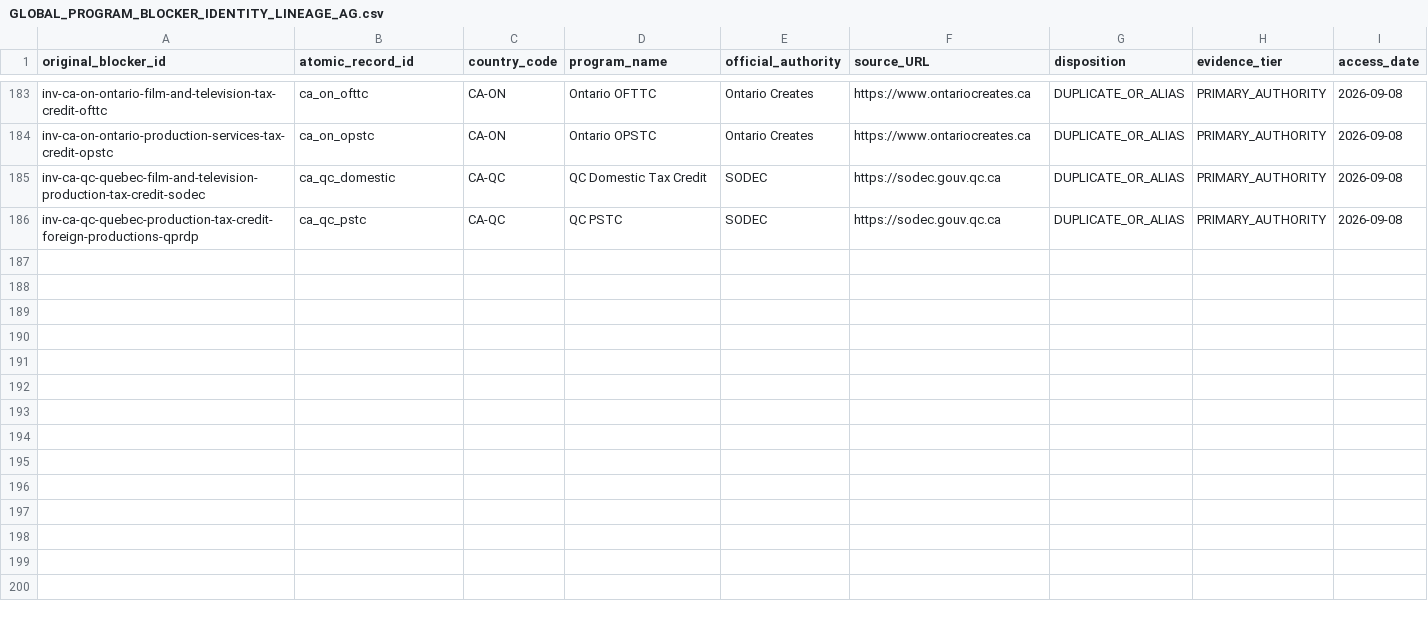
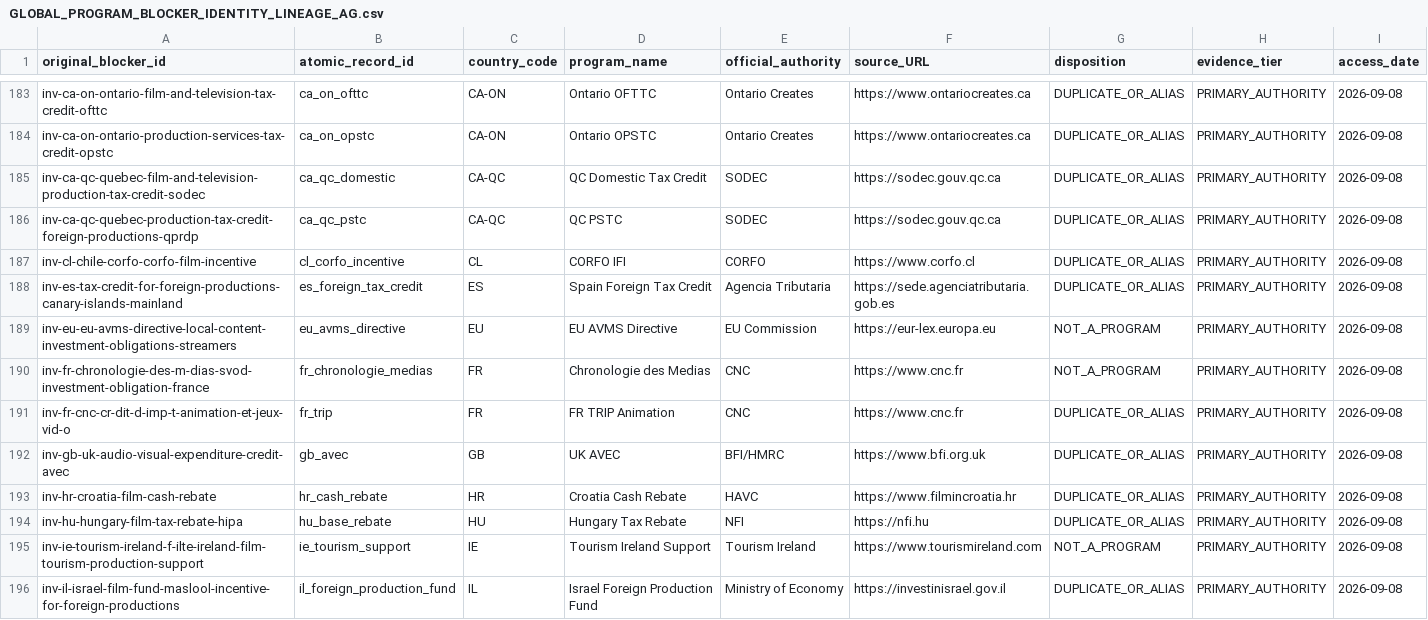
Before and after one commit to surajgohill-oss/Frametax, a CSV file: docs/validation/GLOBAL_PROGRAM_BLOCKER_IDENTITY_LINEAGE_AG.csv, drawn as a sheet; only a part is shown, gaps mark what is left out; the diff names each change by its address in the sheet, - before the commit and + after, or states it on an @@ line.

```diff
--- a/docs/validation/GLOBAL_PROGRAM_BLOCKER_IDENTITY_LINEAGE_AG.csv
+++ b/docs/validation/GLOBAL_PROGRAM_BLOCKER_IDENTITY_LINEAGE_AG.csv
+row 187: inv-cl-chile-corfo-corfo-film-incentive | cl_corfo_incentive | CL | CORFO IFI | CORFO | https://www.corfo.cl | DUPLICATE_OR_ALIAS | PRIMARY_AUTHORITY | 2026-09-08
+row 188: inv-es-tax-credit-for-foreign-productions-canary-islands-mainland | es_foreign_tax_credit | ES | Spain Foreign Tax Credit | Agencia Tributaria | https://sede.agenciatributaria.gob.es | DUPLICATE_OR_ALIAS | PRIMARY_AUTHORITY | 2026-09-08
+row 189: inv-eu-eu-avms-directive-local-content-investment-obligations-streamers | eu_avms_directive | EU | EU AVMS Directive | EU Commission | https://eur-lex.europa.eu | NOT_A_PROGRAM | PRIMARY_AUTHORITY | 2026-09-08
+row 190: inv-fr-chronologie-des-m-dias-svod-investment-obligation-france | fr_chronologie_medias | FR | Chronologie des Medias | CNC | https://www.cnc.fr | NOT_A_PROGRAM | PRIMARY_AUTHORITY | 2026-09-08
+row 191: inv-fr-cnc-cr-dit-d-imp-t-animation-et-jeux-vid-o | fr_trip | FR | FR TRIP Animation | CNC | https://www.cnc.fr | DUPLICATE_OR_ALIAS | PRIMARY_AUTHORITY | 2026-09-08
+row 192: inv-gb-uk-audio-visual-expenditure-credit-avec | gb_avec | GB | UK AVEC | BFI/HMRC | https://www.bfi.org.uk | DUPLICATE_OR_ALIAS | PRIMARY_AUTHORITY | 2026-09-08
+row 193: inv-hr-croatia-film-cash-rebate | hr_cash_rebate | HR | Croatia Cash Rebate | HAVC | https://www.filmincroatia.hr | DUPLICATE_OR_ALIAS | PRIMARY_AUTHORITY | 2026-09-08
+row 194: inv-hu-hungary-film-tax-rebate-hipa | hu_base_rebate | HU | Hungary Tax Rebate | NFI | https://nfi.hu | DUPLICATE_OR_ALIAS | PRIMARY_AUTHORITY | 2026-09-08
+row 195: inv-ie-tourism-ireland-f-ilte-ireland-film-tourism-production-support | ie_tourism_support | IE | Tourism Ireland Support | Tourism Ireland | https://www.tourismireland.com | NOT_A_PROGRAM | PRIMARY_AUTHORITY | 2026-09-08
+row 196: inv-il-israel-film-fund-maslool-incentive-for-foreign-productions | il_foreign_production_fund | IL | Israel Foreign Production Fund | Ministry of Economy | https://investinisrael.gov.il | DUPLICATE_OR_ALIAS | PRIMARY_AUTHORITY | 2026-09-08
```
Also changed, not shown: docs/validation/GLOBAL_PROGRAM_BLOCKER_AUTHORITY_RESEARCH_AG.csv, docs/validation/GLOBAL_PROGRAM_BLOCKER_PRIMARY_SOURCE_LOG_AG.csv.
